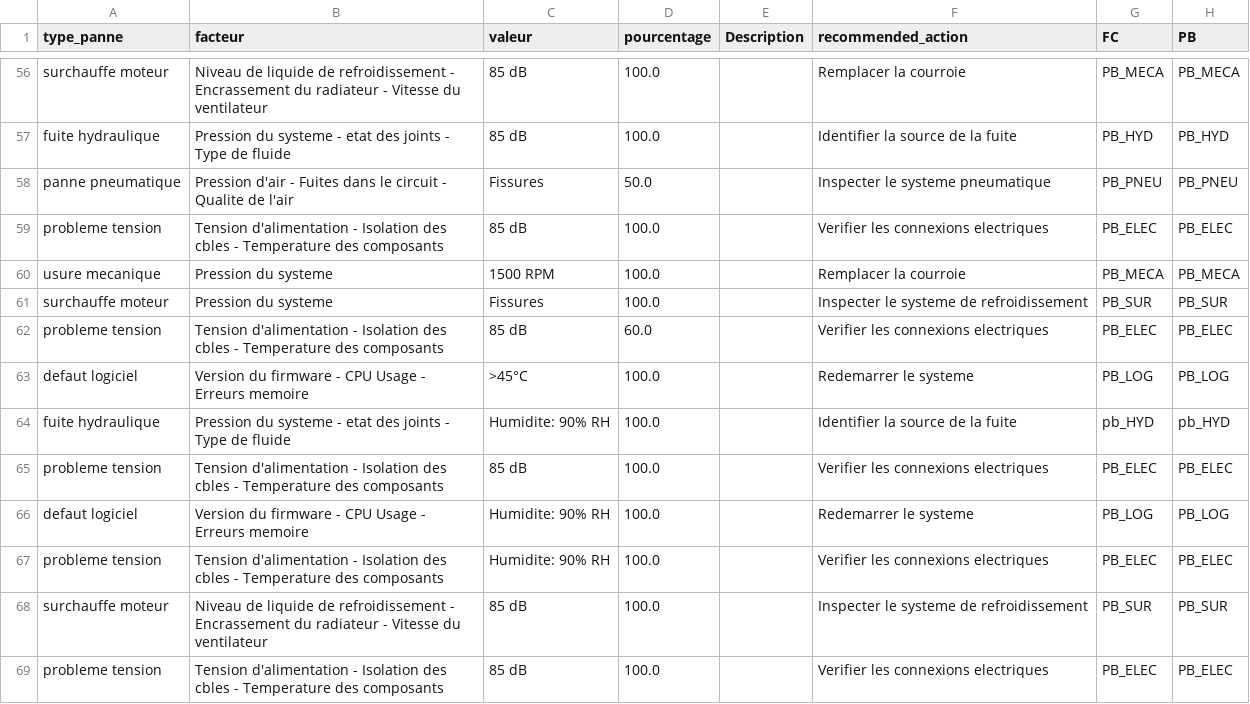
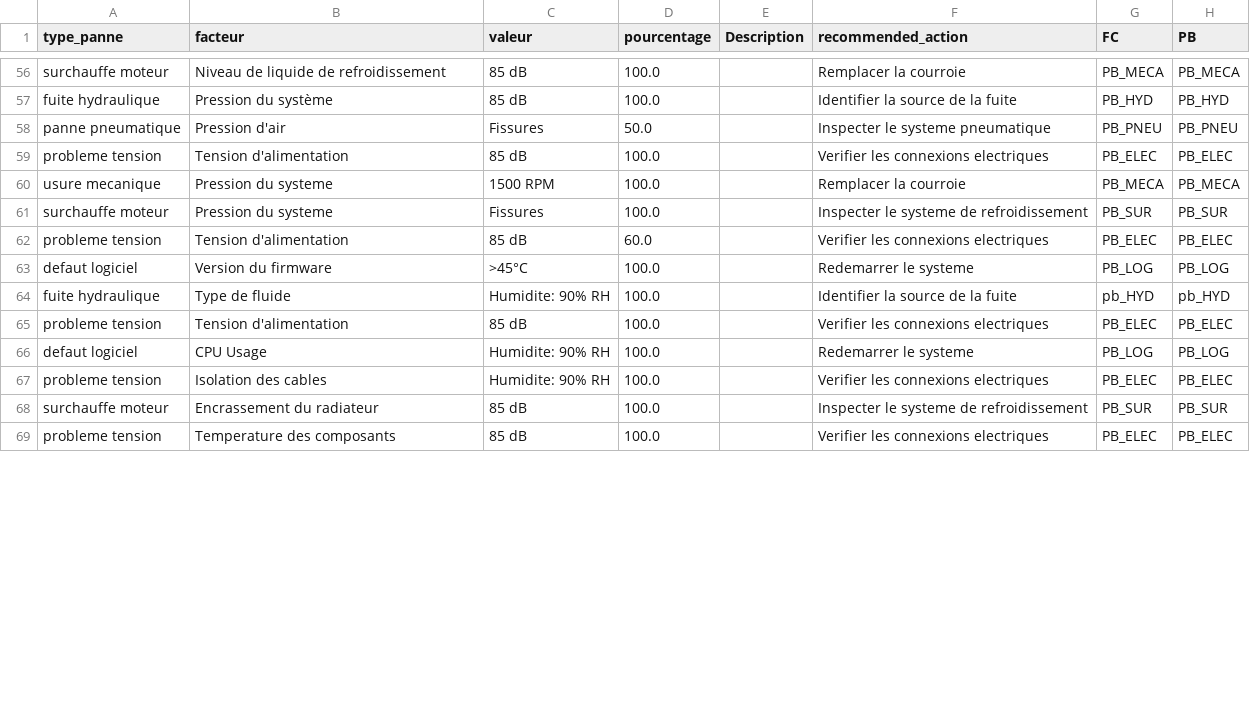
Before and after one commit to OumaimaNajar/PFE_Backend, a CSV file: data/facteurs_influencent_pannes.csv, drawn as a sheet; only a part is shown, gaps mark what is left out; the diff covers the shown part only; the diff names each change by its address in the sheet, - before the commit and + after, or states it on an @@ line.

```diff
--- a/data/facteurs_influencent_pannes.csv
+++ b/data/facteurs_influencent_pannes.csv
-B56 (facteur): …de refroidissement - Encrassement du radiateur - Vitesse du ventilateur
+B56 (facteur): …de refroidissement
-B57 (facteur): Pression du systeme - etat des joints - Type de fluide
+B57 (facteur): Pression du système
-B58 (facteur): Pression d'air - Fuites dans le circuit - Qualite de l'air
+B58 (facteur): Pression d'air
-B59 (facteur): Tension d'alimentation - Isolation des cbles - Temperature des composants
+B59 (facteur): Tension d'alimentation
-B62 (facteur): Tension d'alimentation - Isolation des cbles - Temperature des composants
+B62 (facteur): Tension d'alimentation
-B63 (facteur): Version du firmware - CPU Usage - Erreurs memoire
+B63 (facteur): Version du firmware
-B64 (facteur): Pression du systeme - etat des joints - Type de fluide
+B64 (facteur): Type de fluide
-B65 (facteur): Tension d'alimentation - Isolation des cbles - Temperature des composants
+B65 (facteur): Tension d'alimentation
-B66 (facteur): Version du firmware - CPU Usage - Erreurs memoire
+B66 (facteur): CPU Usage
-B67 (facteur): Tension d'alimentation - Isolation des cbles - Temperature des composants
+B67 (facteur): Isolation des cables
-B68 (facteur): Niveau de liquide de refroidissement - Encrassement du radiateur - Vitesse du ventilateur
+B68 (facteur): Encrassement du radiateur
-B69 (facteur): Tension d'alimentation - Isolation des cbles - Temperature des…
+B69 (facteur): Temperature des…
```
Also changed, not shown: 93 edited cells elsewhere in this file, 4 other files.
